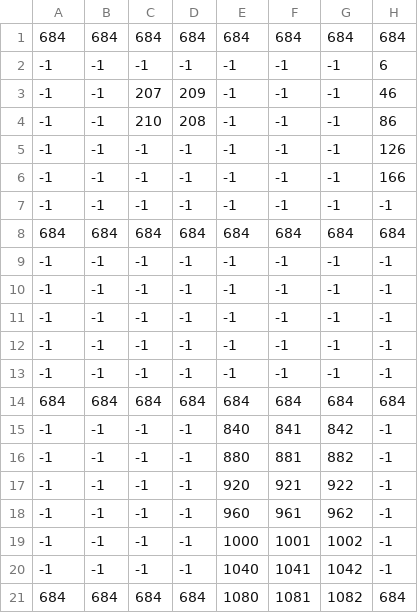
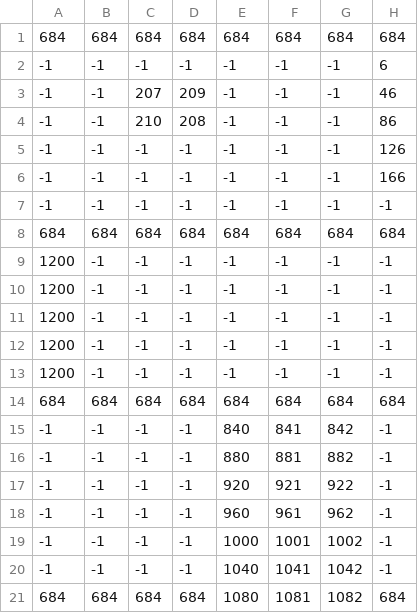
Before and after one commit to FelipeDAlencar/CODING_GAME_IHM, a CSV file: CODING_IN_GAME_IHM/src/assets/TILE/TILES_CSV/MAP_01/MAP_01_OBJECTS.csv (was CODING_IN_GAME_IHM/src/assets/TILE/TILES_CSV/MAP_01/MAP_01_OBJETOS.csv), drawn as a sheet; only a part is shown; the diff names each change by its address in the sheet, - before the commit and + after, or states it on an @@ line.

```diff
--- a/CODING_IN_GAME_IHM/src/assets/TILE/TILES_CSV/MAP_01/MAP_01_OBJETOS.csv
+++ b/CODING_IN_GAME_IHM/src/assets/TILE/TILES_CSV/MAP_01/MAP_01_OBJECTS.csv
-A9:A13: -1
+A9:A13: 1200
```
Also changed, not shown: CODING_IN_GAME_IHM/src/assets/TILE/TILES_CSV/MAP_01/MAP_01_BOMB.csv, CODING_IN_GAME_IHM/src/assets/TILE/TILES_CSV/MAP_02/MAP_02_OBJECTS.csv, 53 other files.
